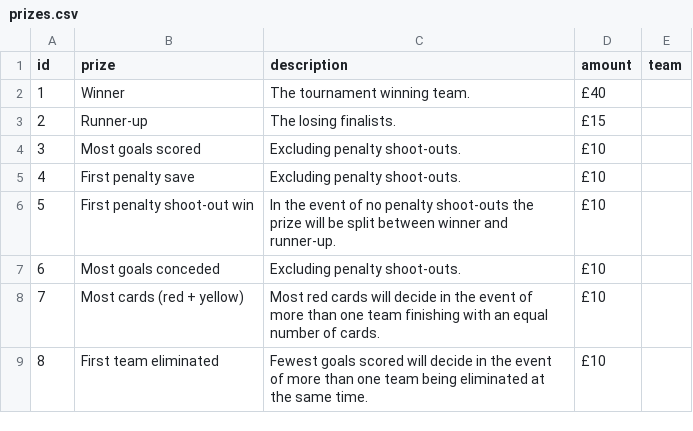
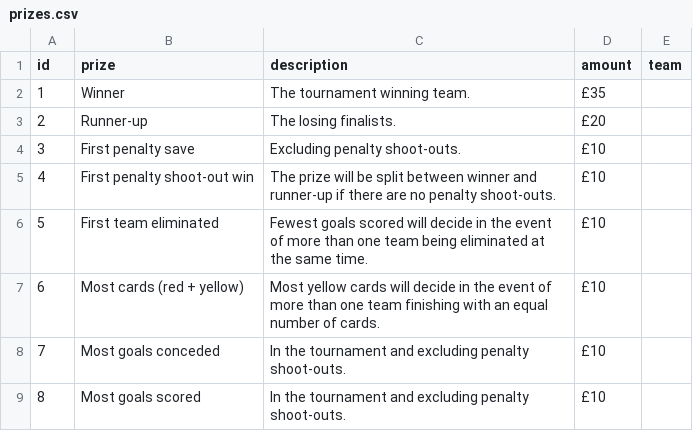
Before and after one commit to jimmyrule/rowells, a CSV file: assets/files/prizes.csv, drawn as a sheet.

Commit message:
Updated prizes

```diff
--- a/assets/files/prizes.csv
+++ b/assets/files/prizes.csv
@@ -1,9 +1,9 @@
 id,prize,description,amount,team
-1,Winner,The tournament winning team.,£40,
-2,Runner-up,The losing finalists.,£15,
-3,Most goals scored,Excluding penalty shoot-outs.,£10,
-4,First penalty save,Excluding penalty shoot-outs.,£10,
-5,First penalty shoot-out win,In the event of no penalty shoot-outs the prize will be split between winner and runner-up.,£10,
-6,Most goals conceded,Excluding penalty shoot-outs.,£10,
-7,Most cards (red + yellow),Most red cards will decide in the event of more than one team finishing with an equal number of cards.,£10,
-8,First team eliminated,Fewest goals scored will decide in the event of more than one team being eliminated at the same time.,£10,
+1,Winner,The tournament winning team.,£35,
+2,Runner-up,The losing finalists.,£20,
+3,First penalty save,Excluding penalty shoot-outs.,£10,
+4,First penalty shoot-out win,The prize will be split between winner and runner-up if there are no penalty shoot-outs.,£10,
+5,First team eliminated,Fewest goals scored will decide in the event of more than one team being eliminated at the same time.,£10,
+6,Most cards (red + yellow),Most yellow cards will decide in the event of more than one team finishing with an equal number of cards.,£10,
+7,Most goals conceded,In the tournament and excluding penalty shoot-outs.,£10,
+8,Most goals scored,In the tournament and excluding penalty shoot-outs.,£10,
```
Also changed, not shown: 1 other file.
